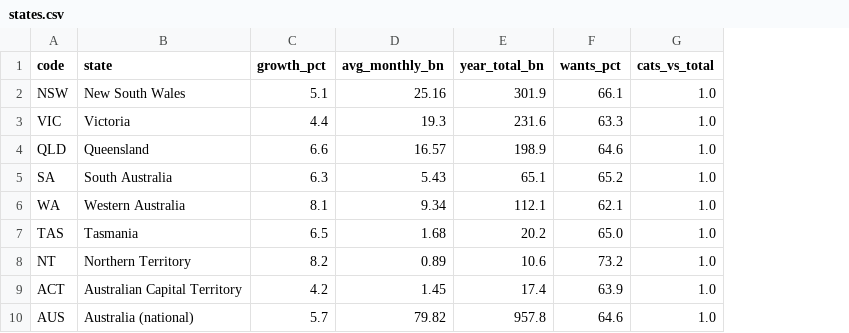
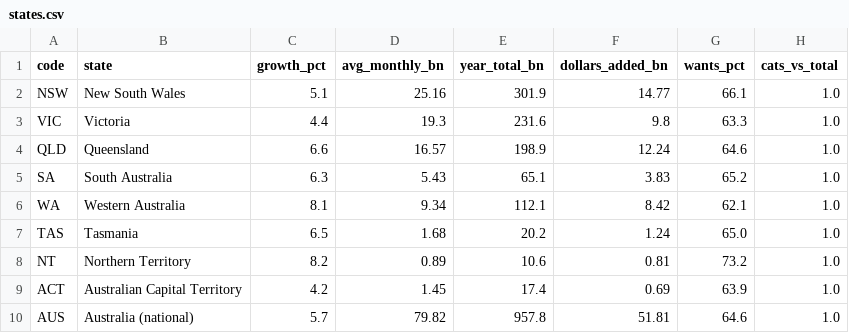
Before and after one commit to Muhammad-Saud-05/FIT3179, a CSV file: dv2-spending/data/states.csv, drawn as a sheet; only a part is shown; the diff names each change by its address in the sheet, - before the commit and + after, or states it on an @@ line.

Commit message:
Add chart 8: Dorling cartogram of extra spending and growth by state

```diff
--- a/dv2-spending/data/states.csv
+++ b/dv2-spending/data/states.csv
+column F (dollars_added_bn), rows 2-10: 14.77 | 9.8 | 12.24 | 3.83 | 8.42 | 1.24 | 0.81 | 0.69 | 51.81
```
Also changed, not shown: dv2-spending/data/dorling_positions.csv, 2 other files.
